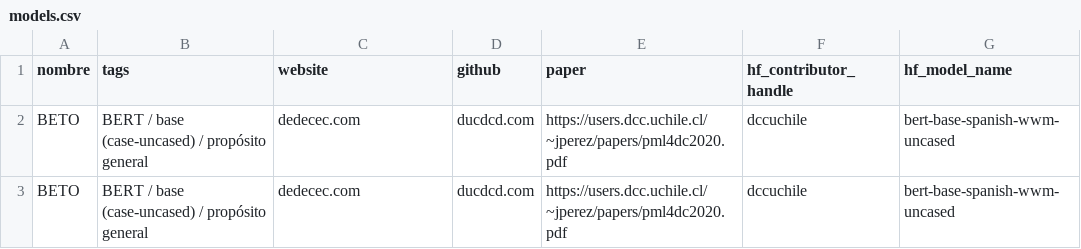
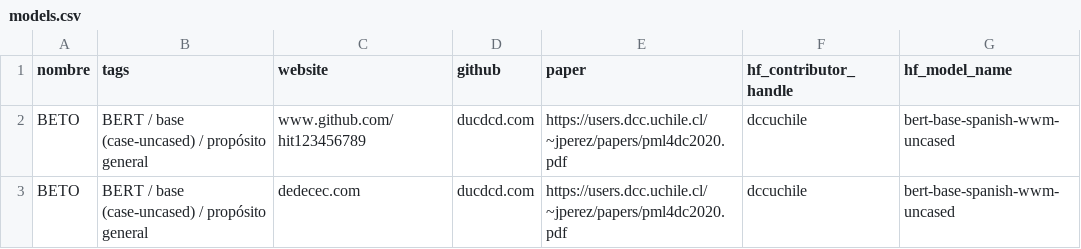
Before and after one commit to 1-echo/tem, a CSV file: models.csv, drawn as a sheet.

Commit message:
Update models.csv

```diff
--- a/models.csv
+++ b/models.csv
@@ -1,3 +1,3 @@
 nombre,tags,website,github,paper,hf_contributor_handle,hf_model_name
-BETO,BERT / base (case-uncased) / propósito general,dedecec.com,ducdcd.com,https://users.dcc.uchile.cl/~jperez/papers/pml4dc2020.pdf,dccuchile,bert-base-spanish-wwm-uncased
+BETO,BERT / base (case-uncased) / propósito general,www.github.com/hit123456789,ducdcd.com,https://users.dcc.uchile.cl/~jperez/papers/pml4dc2020.pdf,dccuchile,bert-base-spanish-wwm-uncased
 BETO,BERT / base (case-uncased) / propósito general,dedecec.com,ducdcd.com,https://users.dcc.uchile.cl/~jperez/papers/pml4dc2020.pdf,dccuchile,bert-base-spanish-wwm-uncased
```
